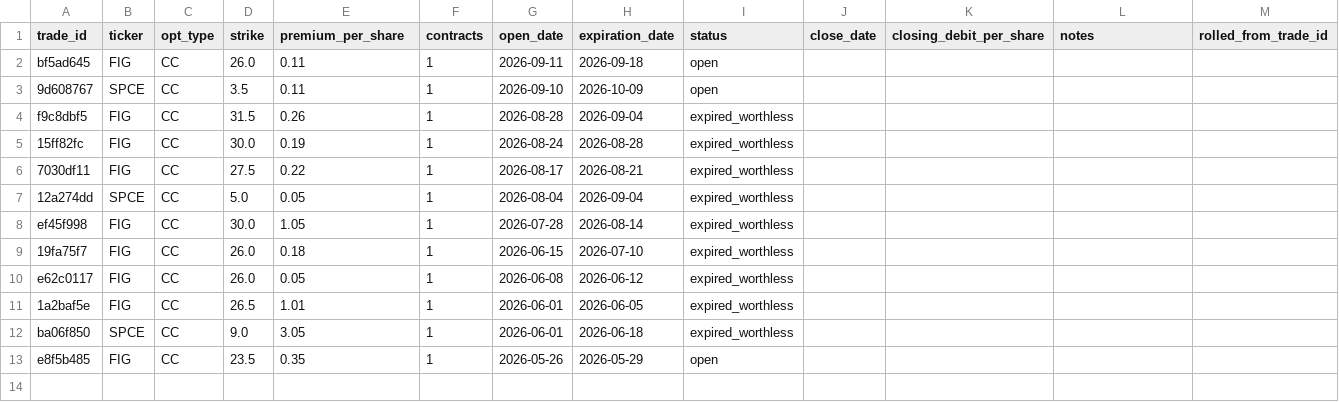
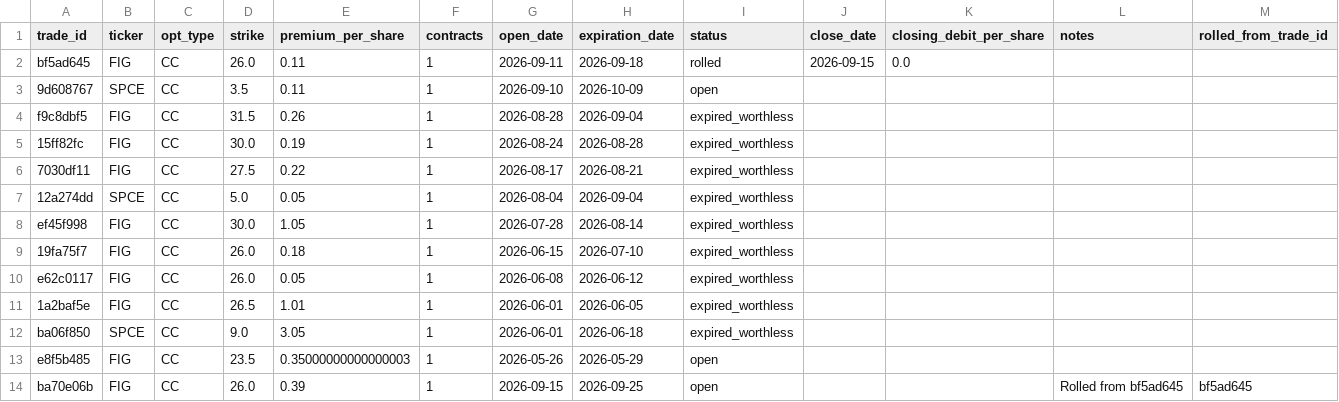
Before and after one commit to vladk-III/options-dividend-tracker, a CSV file: data/main/options_trades.csv, drawn as a sheet.

Commit message:
Roll bf5ad645 -> ba70e06b

```diff
--- a/data/main/options_trades.csv
+++ b/data/main/options_trades.csv
@@ -1,3 +1,3 @@
 trade_id,ticker,opt_type,strike,premium_per_share,contracts,open_date,expiration_date,status,close_date,closing_debit_per_share,notes,rolled_from_trade_id
-bf5ad645,FIG,CC,26.0,0.11,1,2026-09-11,2026-09-18,open,,,,
+bf5ad645,FIG,CC,26.0,0.11,1,2026-09-11,2026-09-18,rolled,2026-09-15,0.0,,
 9d608767,SPCE,CC,3.5,0.11,1,2026-09-10,2026-10-09,open,,,,
@@ -12,2 +12,3 @@ e62c0117,FIG,CC,26.0,0.05,1,2026-06-08,2026-06-12,expired_worthless,,,,
 ba06f850,SPCE,CC,9.0,3.05,1,2026-06-01,2026-06-18,expired_worthless,,,,
-e8f5b485,FIG,CC,23.5,0.35,1,2026-05-26,2026-05-29,open,,,,
+e8f5b485,FIG,CC,23.5,0.35000000000000003,1,2026-05-26,2026-05-29,open,,,,
+ba70e06b,FIG,CC,26.0,0.39,1,2026-09-15,2026-09-25,open,,,Rolled from bf5ad645,bf5ad645
```
